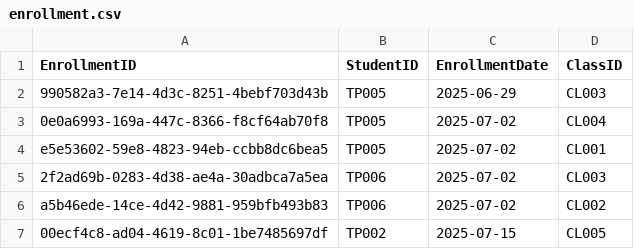
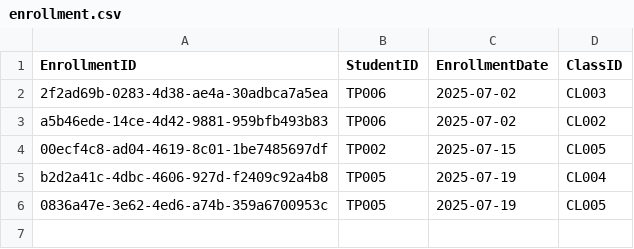
Before and after one commit to siayu18/TCMS, a CSV file: src/main/entity/enrollment.csv, drawn as a sheet.

```diff
--- a/src/main/entity/enrollment.csv
+++ b/src/main/entity/enrollment.csv
@@ -1,5 +1,2 @@
 "EnrollmentID","StudentID","EnrollmentDate","ClassID"
-"990582a3-7e14-4d3c-8251-4bebf703d43b","TP005","2025-06-29","CL003"
-"0e0a6993-169a-447c-8366-f8cf64ab70f8","TP005","2025-07-02","CL004"
-"e5e53602-59e8-4823-94eb-ccbb8dc6bea5","TP005","2025-07-02","CL001"
 "2f2ad69b-0283-4d38-ae4a-30adbca7a5ea","TP006","2025-07-02","CL003"
@@ -7 +4,3 @@
 "00ecf4c8-ad04-4619-8c01-1be7485697df","TP002","2025-07-15","CL005"
+"b2d2a41c-4dbc-4606-927d-f2409c92a4b8","TP005","2025-07-19","CL004"
+"0836a47e-3e62-4ed6-a74b-359a6700953c","TP005","2025-07-19","CL005"
```
Also changed, not shown: src/main/entity/communication.csv, src/main/entity/payment.csv, 20 other files.
